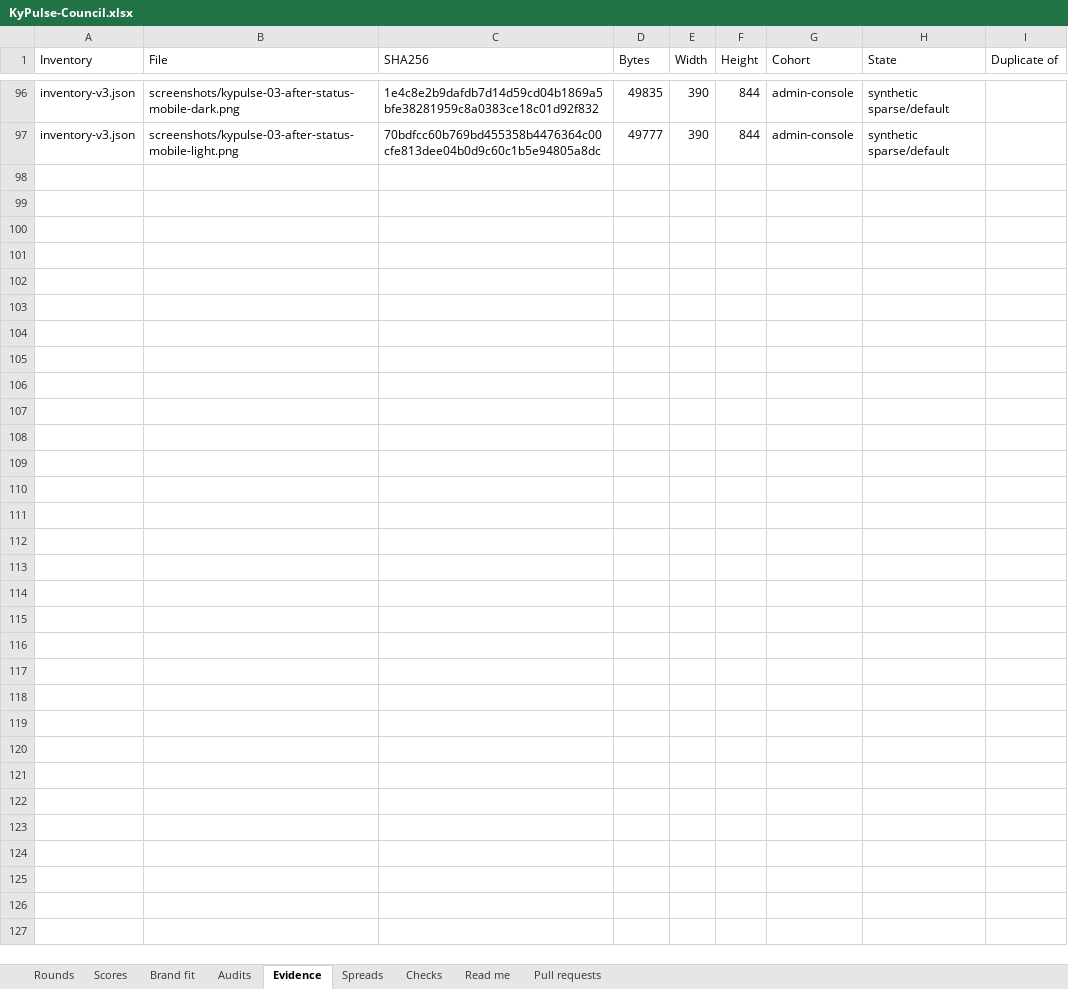
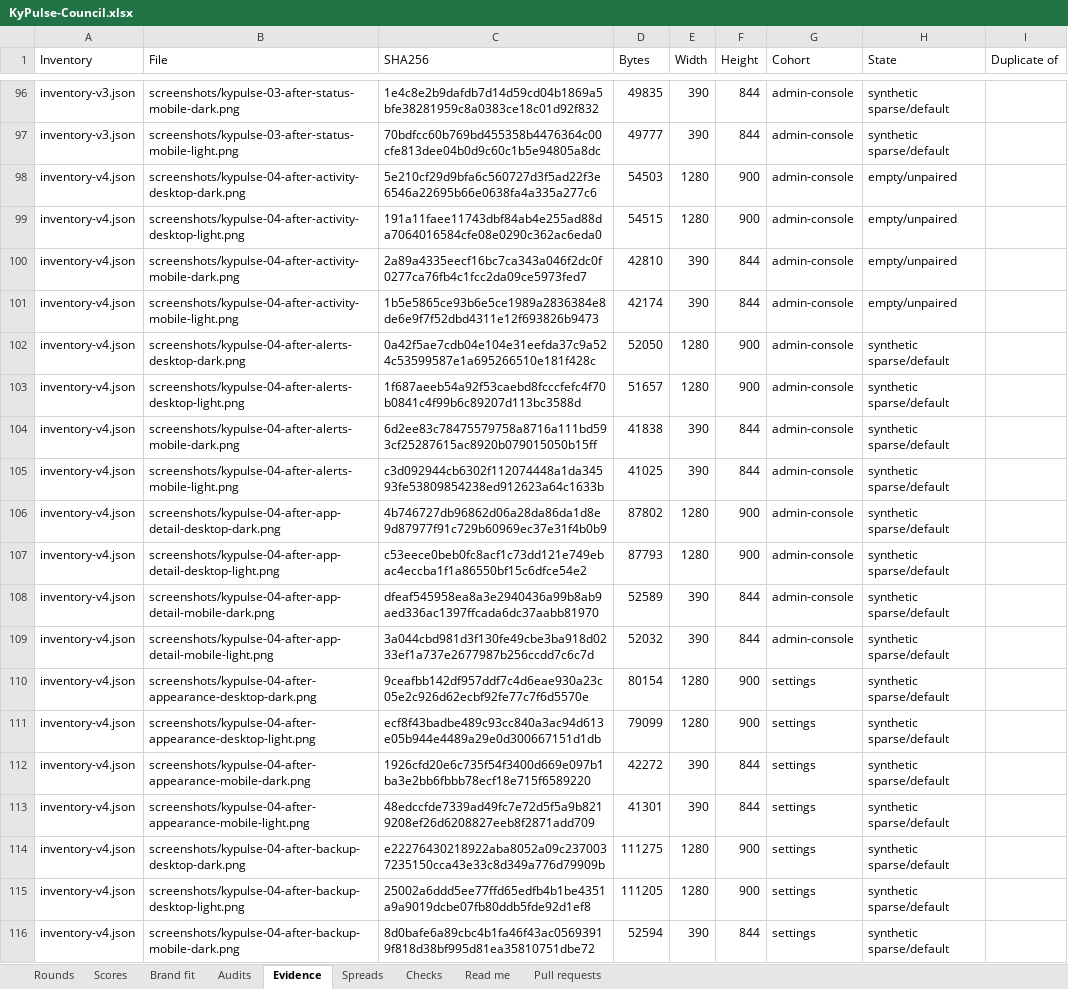
Before and after one commit to Busnes-app/KyPulse-server, an Excel workbook: docs/ui-pulse-eight/KyPulse-Council.xlsx, sheet Evidence, drawn as a sheet; only a part is shown, gaps mark what is left out; values as stored, in another font and other column widths than the file's, no borders; the diff covers the shown part only; the diff names each change by its address in the sheet, - before the commit and + after, or states it on an @@ line.

Commit message:
record pulse round three audit and backup correction

```diff
--- a/docs/ui-pulse-eight/KyPulse-Council.xlsx (sheet Evidence)
+++ b/docs/ui-pulse-eight/KyPulse-Council.xlsx (sheet Evidence)
+row 98: inventory-v4.json | screenshots/kypulse-04-after-activity-desktop-dark.png | 5e210cf29d9bfa6c560727d3f5ad22f3e6546a22695b66e0638fa4a335a277c6 | 54503 | 1280 | 900 | admin-console | empty/unpaired
+row 99: inventory-v4.json | screenshots/kypulse-04-after-activity-desktop-light.png | 191a11faee11743dbf84ab4e255ad88da7064016584cfe08e0290c362ac6eda0 | 54515 | 1280 | 900 | admin-console | empty/unpaired
+row 100: inventory-v4.json | screenshots/kypulse-04-after-activity-mobile-dark.png | 2a89a4335eecf16bc7ca343a046f2dc0f0277ca76fb4c1fcc2da09ce5973fed7 | 42810 | 390 | 844 | admin-console | empty/unpaired
+row 101: inventory-v4.json | screenshots/kypulse-04-after-activity-mobile-light.png | 1b5e5865ce93b6e5ce1989a2836384e8de6e9f7f52dbd4311e12f693826b9473 | 42174 | 390 | 844 | admin-console | empty/unpaired
+row 102: inventory-v4.json | screenshots/kypulse-04-after-alerts-desktop-dark.png | 0a42f5ae7cdb04e104e31eefda37c9a524c53599587e1a695266510e181f428c | 52050 | 1280 | 900 | admin-console | synthetic sparse/default
+row 103: inventory-v4.json | screenshots/kypulse-04-after-alerts-desktop-light.png | 1f687aeeb54a92f53caebd8fcccfefc4f70b0841c4f99b6c89207d113bc3588d | 51657 | 1280 | 900 | admin-console | synthetic sparse/default
+row 104: inventory-v4.json | screenshots/kypulse-04-after-alerts-mobile-dark.png | 6d2ee83c78475579758a8716a111bd593cf25287615ac8920b079015050b15ff | 41838 | 390 | 844 | admin-console | synthetic sparse/default
+row 105: inventory-v4.json | screenshots/kypulse-04-after-alerts-mobile-light.png | c3d092944cb6302f112074448a1da34593fe53809854238ed912623a64c1633b | 41025 | 390 | 844 | admin-console | synthetic sparse/default
+row 106: inventory-v4.json | screenshots/kypulse-04-after-app-detail-desktop-dark.png | 4b746727db96862d06a28da86da1d8e9d87977f91c729b60969ec37e31f4b0b9 | 87802 | 1280 | 900 | admin-console | synthetic sparse/default
+row 107: inventory-v4.json | screenshots/kypulse-04-after-app-detail-desktop-light.png | c53eece0beb0fc8acf1c73dd121e749ebac4eccba1f1a86550bf15c6dfce54e2 | 87793 | 1280 | 900 | admin-console | synthetic sparse/default
+row 108: inventory-v4.json | screenshots/kypulse-04-after-app-detail-mobile-dark.png | dfeaf545958ea8a3e2940436a99b8ab9aed336ac1397ffcada6dc37aabb81970 | 52589 | 390 | 844 | admin-console | synthetic sparse/default
+row 109: inventory-v4.json | screenshots/kypulse-04-after-app-detail-mobile-light.png | 3a044cbd981d3f130fe49cbe3ba918d0233ef1a737e2677987b256ccdd7c6c7d | 52032 | 390 | 844 | admin-console | synthetic sparse/default
+row 110: inventory-v4.json | screenshots/kypulse-04-after-appearance-desktop-dark.png | 9ceafbb142df957ddf7c4d6eae930a23c05e2c926d62ecbf92fe77c7f6d5570e | 80154 | 1280 | 900 | settings | synthetic sparse/default
+row 111: inventory-v4.json | screenshots/kypulse-04-after-appearance-desktop-light.png | ecf8f43badbe489c93cc840a3ac94d613e05b944e4489a29e0d300667151d1db | 79099 | 1280 | 900 | settings | synthetic sparse/default
+row 112: inventory-v4.json | screenshots/kypulse-04-after-appearance-mobile-dark.png | 1926cfd20e6c735f54f3400d669e097b1ba3e2bb6fbbb78ecf18e715f6589220 | 42272 | 390 | 844 | settings | synthetic sparse/default
+row 113: inventory-v4.json | screenshots/kypulse-04-after-appearance-mobile-light.png | 48edccfde7339ad49fc7e72d5f5a9b8219208ef26d6208827eeb8f2871add709 | 41301 | 390 | 844 | settings | synthetic sparse/default
+row 114: inventory-v4.json | screenshots/kypulse-04-after-backup-desktop-dark.png | e22276430218922aba8052a09c2370037235150cca43e33c8d349a776d79909b | 111275 | 1280 | 900 | settings | synthetic sparse/default
+row 115: inventory-v4.json | screenshots/kypulse-04-after-backup-desktop-light.png | 25002a6ddd5ee77ffd65edfb4b1be4351a9a9019dcbe07fb80ddb5fde92d1ef8 | 111205 | 1280 | 900 | settings | synthetic sparse/default
+row 116: inventory-v4.json | screenshots/kypulse-04-after-backup-mobile-dark.png | 8d0bafe6a89cbc4b1fa46f43ac05693919f818d38bf995d81ea35810751dbe72 | 52594 | 390 | 844 | settings | synthetic sparse/default
```
Also changed, not shown: 13 added rows elsewhere in this sheet, sheet Spreads, sheet Scores, sheet Brand fit, sheet Rounds, sheet Checks, sheet Audits, 56 other files.
